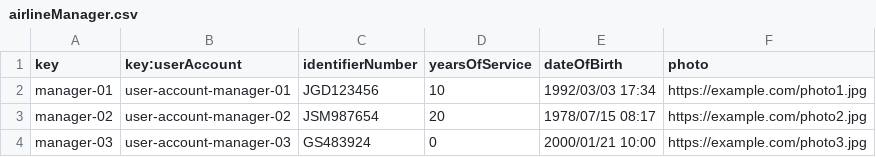
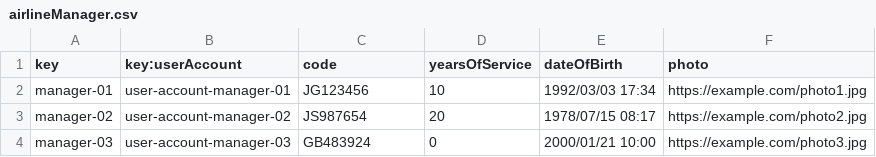
Before and after one commit to DP2-C1-027/AirNav-Logistics-C3, a CSV file: src/main/resources/WEB-INF/data/sample/airlineManager.csv, drawn as a sheet.

```diff
--- a/src/main/resources/WEB-INF/data/sample/airlineManager.csv
+++ b/src/main/resources/WEB-INF/data/sample/airlineManager.csv
@@ -1,4 +1,4 @@
-key,key:userAccount,identifierNumber,yearsOfService,dateOfBirth,photo
-manager-01,user-account-manager-01,JGD123456,10,1992/03/03 17:34,"https://example.com/photo1.jpg"
-manager-02,user-account-manager-02,JSM987654,20,1978/07/15 08:17,"https://example.com/photo2.jpg"
-manager-03,user-account-manager-03,GS483924,0,2000/01/21 10:00,"https://example.com/photo3.jpg"
+key,key:userAccount,code,yearsOfService,dateOfBirth,photo
+manager-01,user-account-manager-01,JG123456,10,1992/03/03 17:34,"https://example.com/photo1.jpg"
+manager-02,user-account-manager-02,JS987654,20,1978/07/15 08:17,"https://example.com/photo2.jpg"
+manager-03,user-account-manager-03,GB483924,0,2000/01/21 10:00,"https://example.com/photo3.jpg"
```
Also changed, not shown: src/main/resources/WEB-INF/data/sample/assistanceAgent.csv, src/main/resources/WEB-INF/data/sample/customers.csv, 3 other files.
